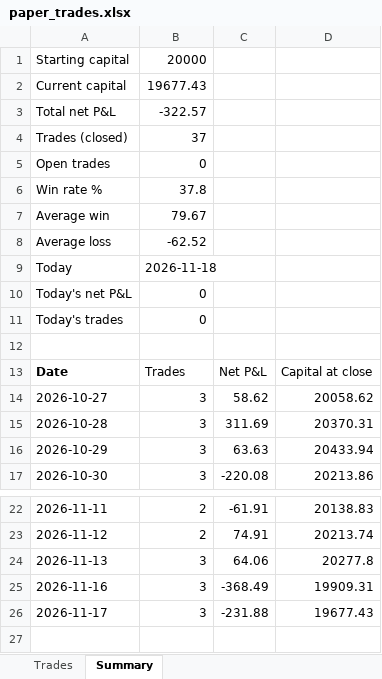
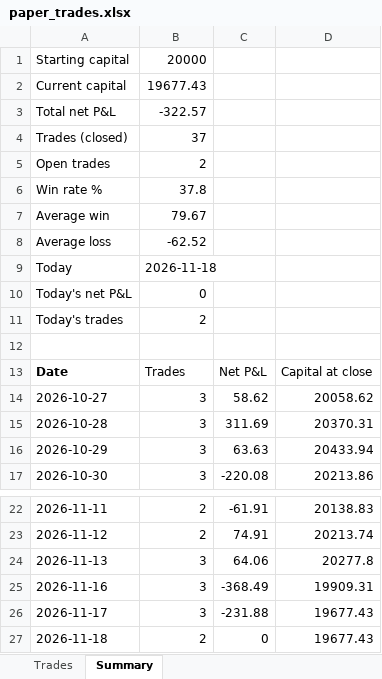
Before and after one commit to NiravDobariya07/paper-equity-trading, an Excel workbook: paper_trades.xlsx, sheet Summary, drawn as a sheet; only a part is shown, gaps mark what is left out; values as stored, in another font and other column widths than the file's, no borders; the diff names each change by its address in the sheet, - before the commit and + after, or states it on an @@ line.

```diff
--- a/paper_trades.xlsx (sheet Summary)
+++ b/paper_trades.xlsx (sheet Summary)
-B5: 0
+B5: 2
-B11: 0
+B11: 2
+row 27: 2026-11-18 | 2 | 0 | 19677.43
```
Also changed, not shown: sheet Trades, 1 other file.
